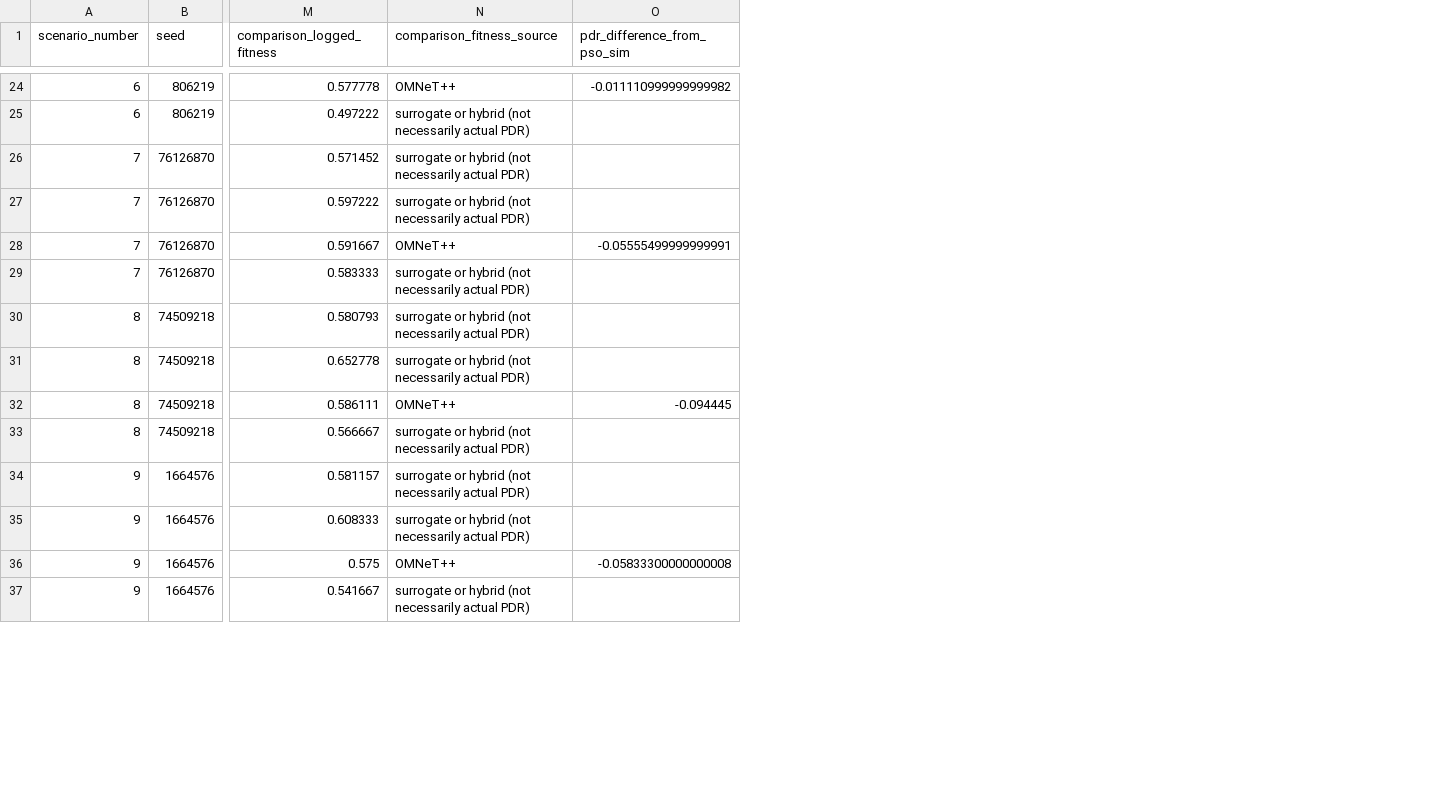
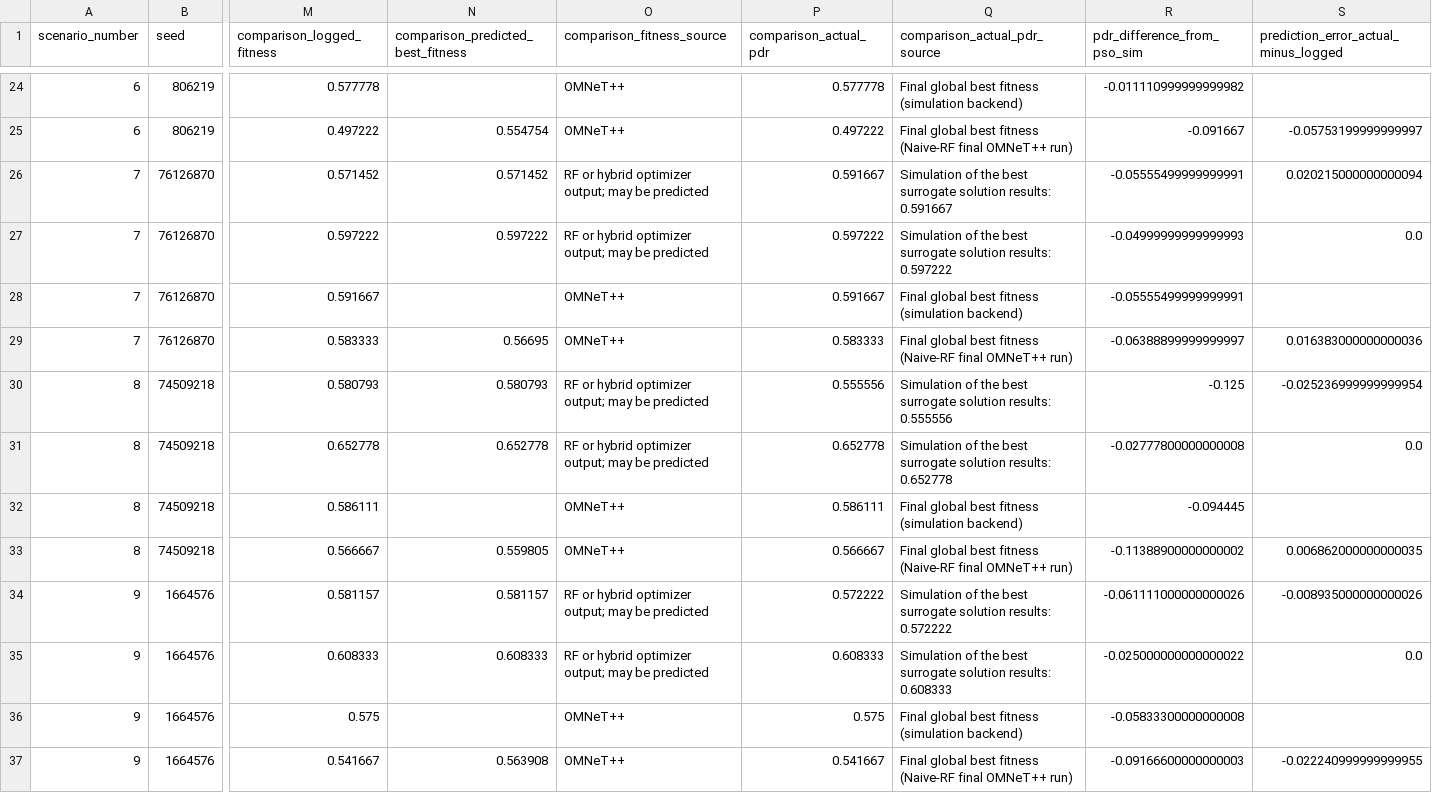
Before and after one commit to GuilhermeGSartori/surrogated-assisted-pso, a CSV file: scripts/layout_comparison/per_scenario_distances.csv, drawn as a sheet; only a part is shown, gaps mark what is left out; addresses are those after the commit; the diff covers the shown part only; the diff names each change by its address in the sheet, - before the commit and + after, or states it on an @@ line.

Commit message:
More scripts to understand final results

```diff
--- a/scripts/layout_comparison/per_scenario_distances.csv
+++ b/scripts/layout_comparison/per_scenario_distances.csv
+column N, row 1: comparison_predicted_best_fitness; rows 25-37: 0.554754 | 0.571452 | 0.597222 |  | 0.56695 | 0.580793 | 0.652778 |  | 0.559805 | 0.581157 | 0.608333 |  | 0.563908
+column P (comparison_actual_pdr), rows 24-37: 0.577778 | 0.497222 | 0.591667 | 0.597222 | 0.591667 | 0.583333 | 0.555556 | 0.652778 | 0.586111 | 0.566667 | 0.572222 | 0.608333 | 0.575 | 0.541667
+column Q (comparison_actual_pdr_source), rows 24-37: Final global best fitness (simulation backend) | Final global best fitness (Naive-RF final OMNeT++ run) | Simulation of the best surrogate solution results: 0.591667 | Simulation of the best surrogate solution results: 0.597222 | Final global best fitness (simulation backend) | Final global best fitness (Naive-RF final OMNeT++ run) | Simulation of the best surrogate solution results: 0.555556 | Simulation of the best surrogate solution results: 0.652778 | Final global best fitness (simulation backend) | Final global best fitness (Naive-RF final OMNeT++ run) | Simulation of the best surrogate solution results: 0.572222 | Simulation of the best surrogate solution results: 0.608333 | Final global best fitness (simulation backend) | Final global best fitness (Naive-RF final OMNeT++ run)
+column S, row 1: prediction_error_actual_minus_logged; rows 25-37: -0.05753199999999997 | 0.020215000000000094 | 0.0 |  | 0.016383000000000036 | -0.025236999999999954 | 0.0 |  | 0.006862000000000035 | -0.008935000000000026 | 0.0 |  | -0.022240999999999955
-O25 (comparison_fitness_source): surrogate or hybrid (not necessarily actual PDR)
+O25 (comparison_fitness_source): OMNeT++
-R25 (pdr_difference_from_pso_sim): (empty)
+R25 (pdr_difference_from_pso_sim): -0.091667
-O26:O27 (comparison_fitness_source): surrogate or hybrid (not necessarily actual PDR)
+O26:O27 (comparison_fitness_source): RF or hybrid optimizer output; may be predicted
-R26 (pdr_difference_from_pso_sim): (empty)
+R26 (pdr_difference_from_pso_sim): -0.05555499999999991
-R27 (pdr_difference_from_pso_sim): (empty)
+R27 (pdr_difference_from_pso_sim): -0.04999999999999993
-O29 (comparison_fitness_source): surrogate or hybrid (not necessarily actual PDR)
+O29 (comparison_fitness_source): OMNeT++
-R29 (pdr_difference_from_pso_sim): (empty)
+R29 (pdr_difference_from_pso_sim): -0.06388899999999997
-O30:O31 (comparison_fitness_source): surrogate or hybrid (not necessarily actual PDR)
+O30:O31 (comparison_fitness_source): RF or hybrid optimizer output; may be predicted
-R30 (pdr_difference_from_pso_sim): (empty)
+R30 (pdr_difference_from_pso_sim): -0.125
-R31 (pdr_difference_from_pso_sim): (empty)
+R31 (pdr_difference_from_pso_sim): -0.02777800000000008
-O33 (comparison_fitness_source): surrogate or hybrid (not necessarily actual PDR)
+O33 (comparison_fitness_source): OMNeT++
-R33 (pdr_difference_from_pso_sim): (empty)
+R33 (pdr_difference_from_pso_sim): -0.11388900000000002
-O34:O35 (comparison_fitness_source): surrogate or hybrid (not necessarily actual PDR)
+O34:O35 (comparison_fitness_source): RF or hybrid optimizer output; may be predicted
-R34 (pdr_difference_from_pso_sim): (empty)
+R34 (pdr_difference_from_pso_sim): -0.061111000000000026
-R35 (pdr_difference_from_pso_sim): (empty)
+R35 (pdr_difference_from_pso_sim): -0.025000000000000022
-O37 (comparison_fitness_source): surrogate or hybrid (not necessarily actual PDR)
+O37 (comparison_fitness_source): OMNeT++
-R37 (pdr_difference_from_pso_sim): (empty)
+R37 (pdr_difference_from_pso_sim): -0.09166600000000003
```
Also changed, not shown: 52 edited cells elsewhere in this file, scripts/layout_comparison/naive_rf_vs_naive_sim.csv, scripts/layout_comparison/summary.csv, 3 other files.
